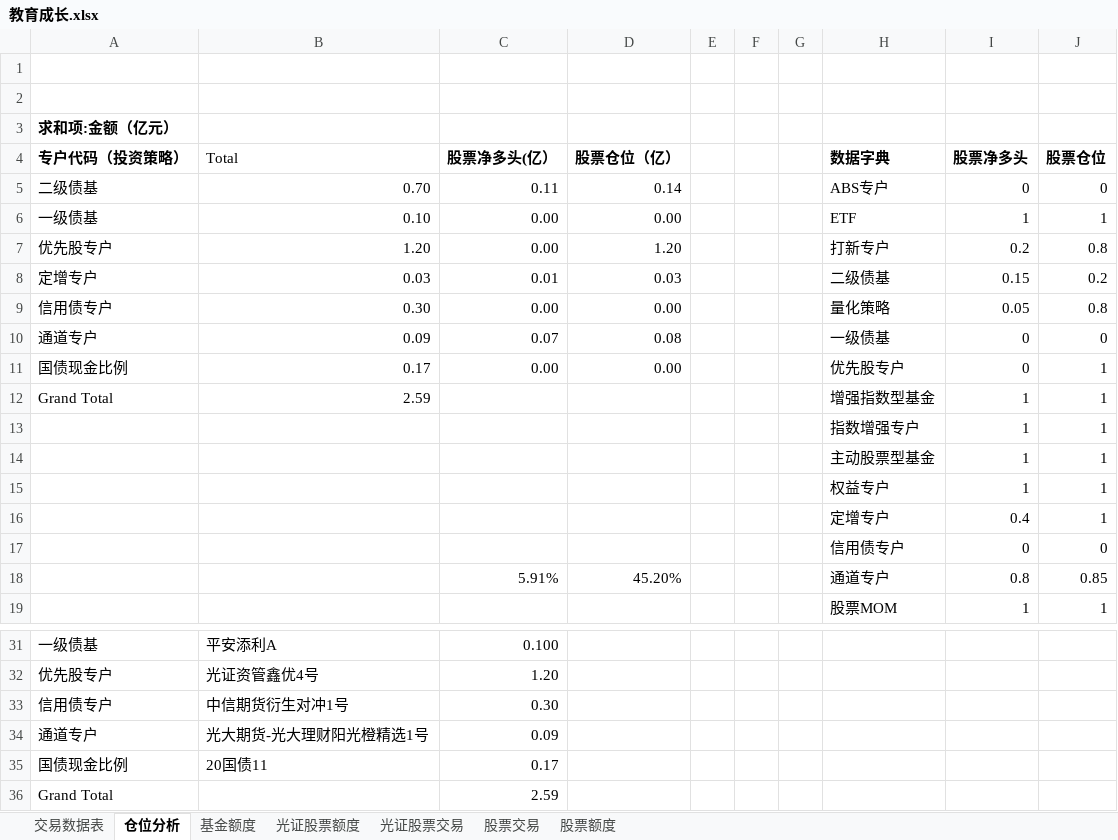
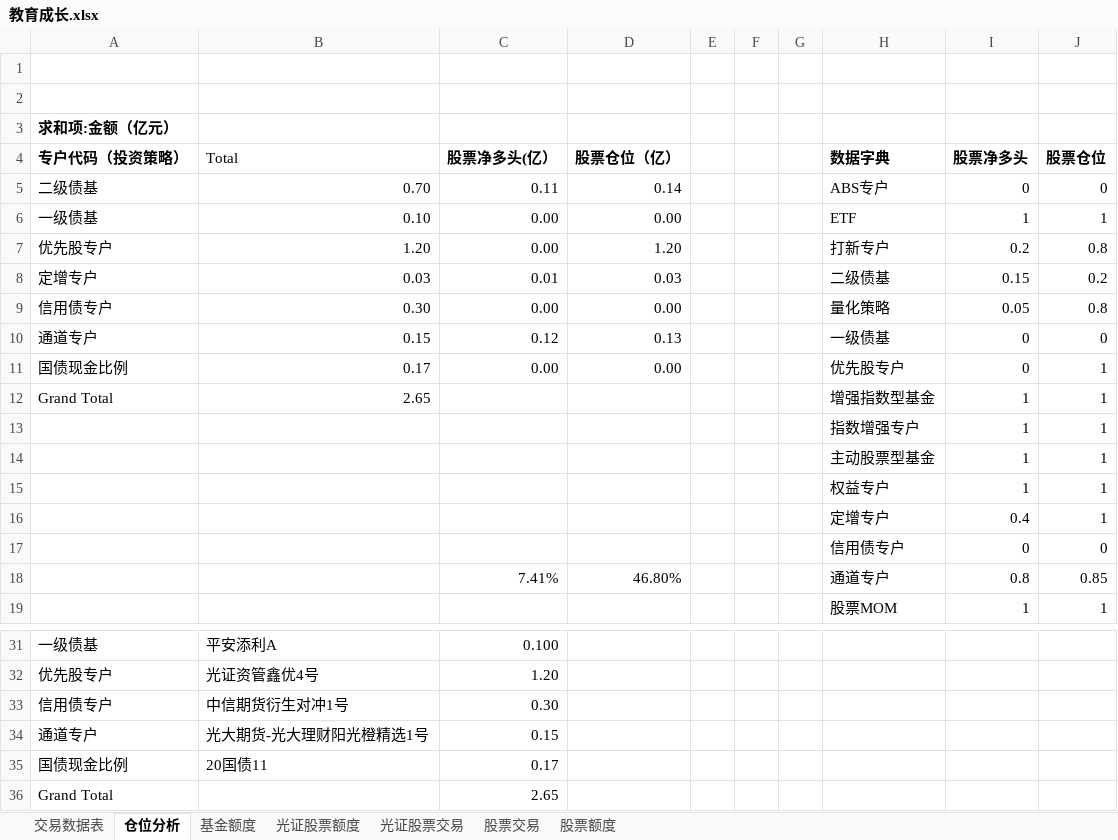
Before and after one commit to Capricorn2018/Desktop, an Excel workbook: 桌面/产品管理/教育成长/教育成长.xlsx, sheet 仓位分析, drawn as a sheet; only a part is shown, gaps mark what is left out; values as stored, in another font and other column widths than the file's, no borders; the diff names each change by its address in the sheet, - before the commit and + after, or states it on an @@ line.

Commit message:
date updates

```diff
--- a/桌面/产品管理/教育成长/教育成长.xlsx (sheet 仓位分析)
+++ b/桌面/产品管理/教育成长/教育成长.xlsx (sheet 仓位分析)
-B10 (Total): 0.09
+B10 (Total): 0.15
-C10 (股票净多头(亿）): 0.07
+C10 (股票净多头(亿）): 0.12
-D10 (股票仓位（亿）): 0.08
+D10 (股票仓位（亿）): 0.13
-B12 (Total): 2.59
+B12 (Total): 2.65
-C18 (股票净多头(亿）): 5.91%
+C18 (股票净多头(亿）): 7.41%
-D18 (股票仓位（亿）): 45.20%
+D18 (股票仓位（亿）): 46.80%
-C34 (股票净多头(亿）): 0.09
+C34 (股票净多头(亿）): 0.15
-C36 (股票净多头(亿）): 2.59
+C36 (股票净多头(亿）): 2.65
```
Also changed, not shown: sheet 交易数据表.
